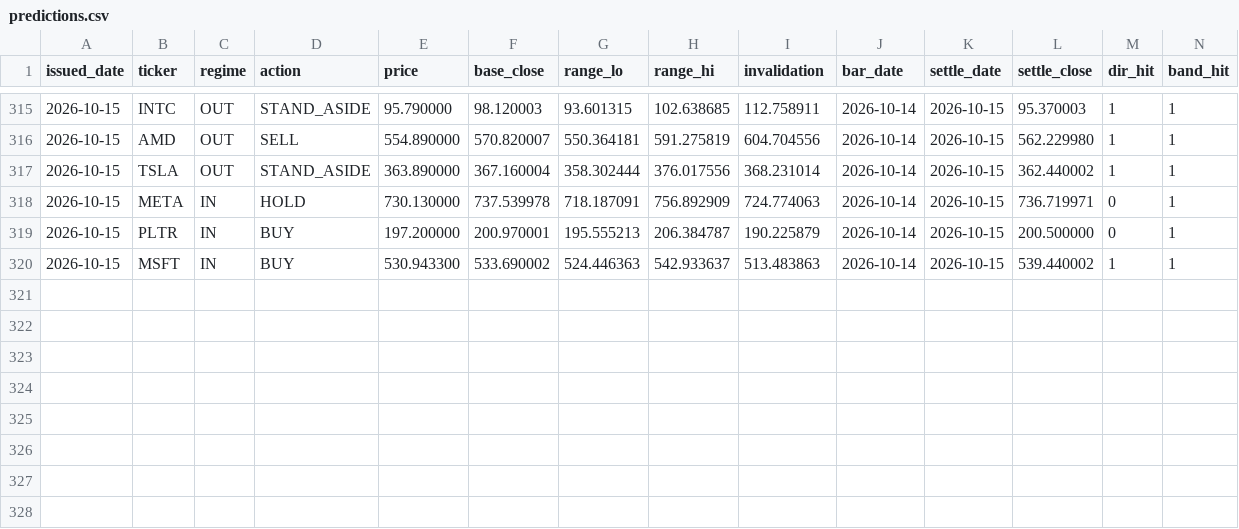
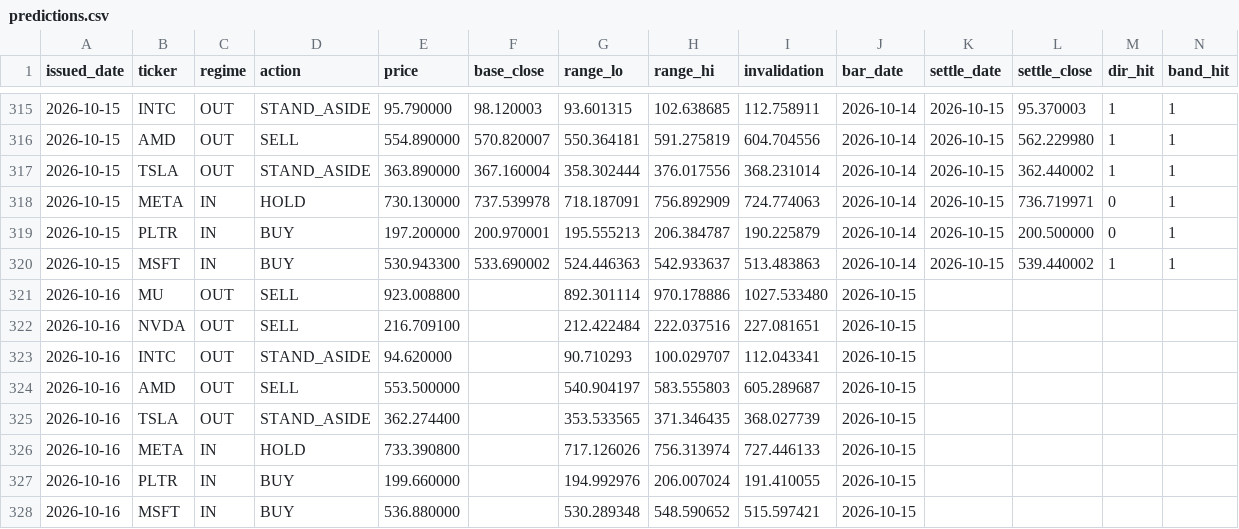
Before and after one commit to cyyaddsg-git/i004-market-bars, a CSV file: data/predictions.csv, drawn as a sheet; only a part is shown, gaps mark what is left out.

```diff
--- a/data/predictions.csv
+++ b/data/predictions.csv
@@ -320 +320,9 @@ issued_date,ticker,regime,action,price,base_close,range_lo,range_hi,invalidation
 2026-10-15,MSFT,IN,BUY,530.943300,533.690002,524.446363,542.933637,513.483863,2026-10-14,2026-10-15,539.440002,1,1
+2026-10-16,MU,OUT,SELL,923.008800,,892.301114,970.178886,1027.533480,2026-10-15,,,,
+2026-10-16,NVDA,OUT,SELL,216.709100,,212.422484,222.037516,227.081651,2026-10-15,,,,
+2026-10-16,INTC,OUT,STAND_ASIDE,94.620000,,90.710293,100.029707,112.043341,2026-10-15,,,,
+2026-10-16,AMD,OUT,SELL,553.500000,,540.904197,583.555803,605.289687,2026-10-15,,,,
+2026-10-16,TSLA,OUT,STAND_ASIDE,362.274400,,353.533565,371.346435,368.027739,2026-10-15,,,,
+2026-10-16,META,IN,HOLD,733.390800,,717.126026,756.313974,727.446133,2026-10-15,,,,
+2026-10-16,PLTR,IN,BUY,199.660000,,194.992976,206.007024,191.410055,2026-10-15,,,,
+2026-10-16,MSFT,IN,BUY,536.880000,,530.289348,548.590652,515.597421,2026-10-15,,,,
```
Also changed, not shown: 2 other files.
